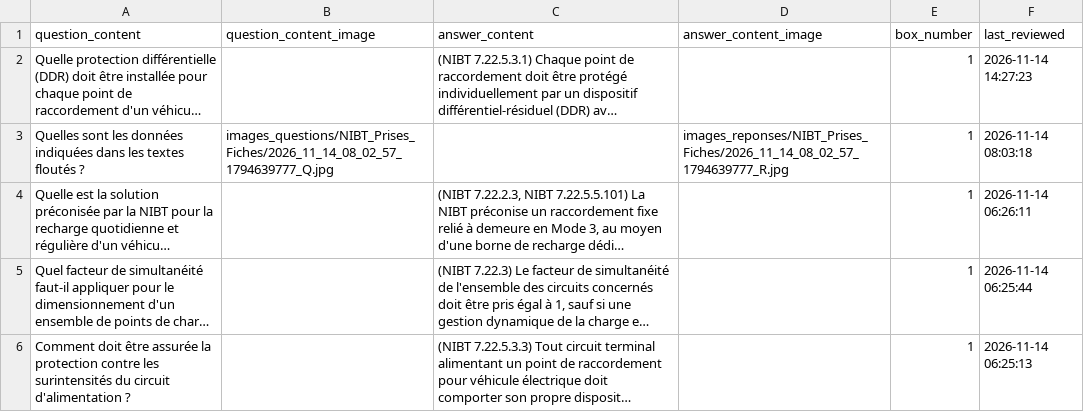
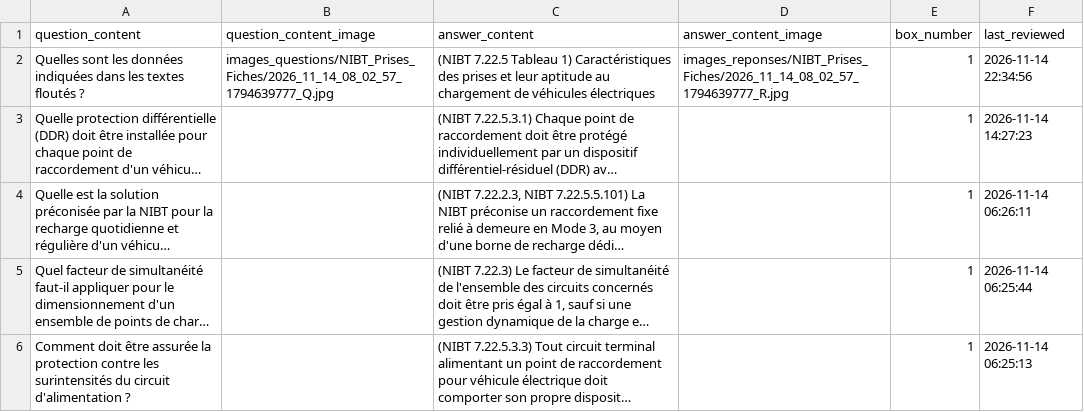
Before and after one commit to leitexper1/cfcflashcards, a CSV file: docs/csv/NIBT_Prises_Fiches.csv, drawn as a sheet; only a part is shown; long unchanged cells end in …; removed rows and columns are numbered as before the commit, all else as after; the diff names each change by its address in the sheet, - before the commit and + after, or states it on an @@ line.

Commit message:
NIBT_prises

```diff
--- a/docs/csv/NIBT_Prises_Fiches.csv
+++ b/docs/csv/NIBT_Prises_Fiches.csv
+row 2: Quelles sont les données indiquées dans les textes floutés ? | images_questions/NIBT_Prises_Fiches/2026_11_14_08_02_57_1794639777_Q.jpg | (NIBT 7.22.5 Tableau 1) Caractéristiques des prises et leur aptitude au chargement de véhicules électriques | images_reponses/NIBT_Prises_Fiches/2026_11_14_08_02_57_1794639777_R.jpg | 1 | 2026-11-14 22:34:56
-row 3: Quelles sont les données indiquées dans les textes floutés ? | images_questions/NIBT_Prises_Fiches/2026_11_14_08_02_57_1794639777_Q.jpg |  | images_reponses/NIBT_Prises_Fiches/2026_11_14_08_02_57_1794639777_R.jpg | 1 | 2026-11-14 08:03:18
```
